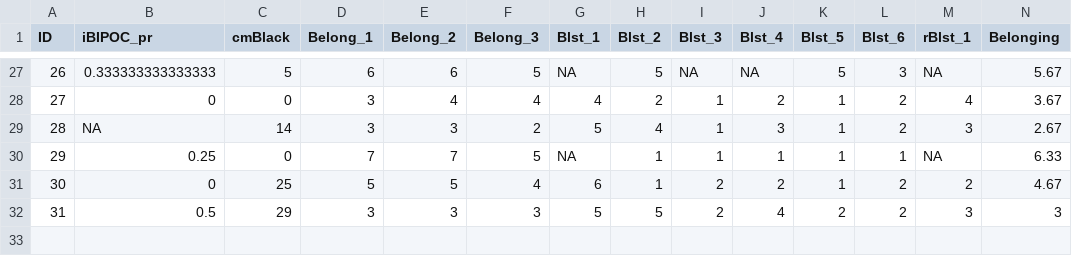
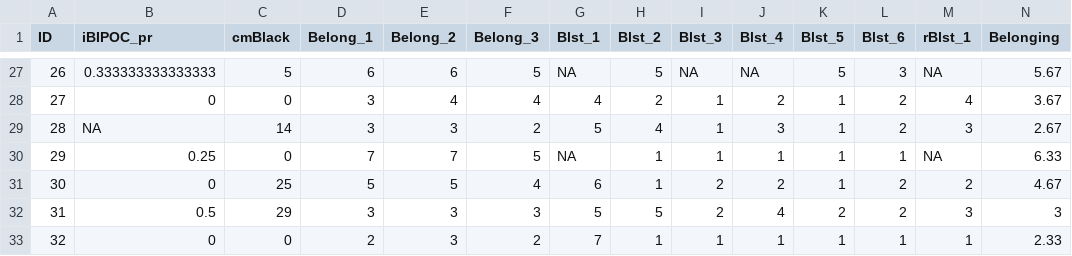
Before and after one commit to obrience6/ReC_MultivariateModeling, a CSV file: BlStItmsScrs210320.csv, drawn as a sheet; only a part is shown, gaps mark what is left out; rows hold the shown columns only; the diff names each change by its address in the sheet, - before the commit and + after, or states it on an @@ line.

```diff
--- a/BlStItmsScrs210320.csv
+++ b/BlStItmsScrs210320.csv
+row 33: 32 | 0 | 0 | 2 | 3 | 2 | 7 | 1 | 1 | 1 | 1 | 1 | 1 | 2.33
```
Also changed, not shown: BlackStntsModel210318.csv, DataDx_descripts.csv, 26 other files.
